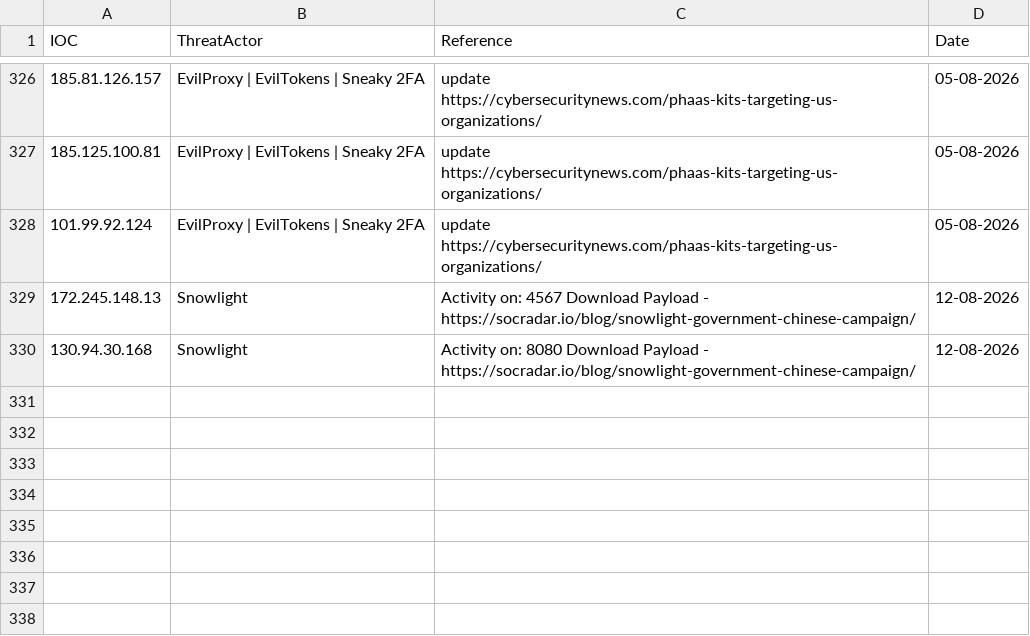
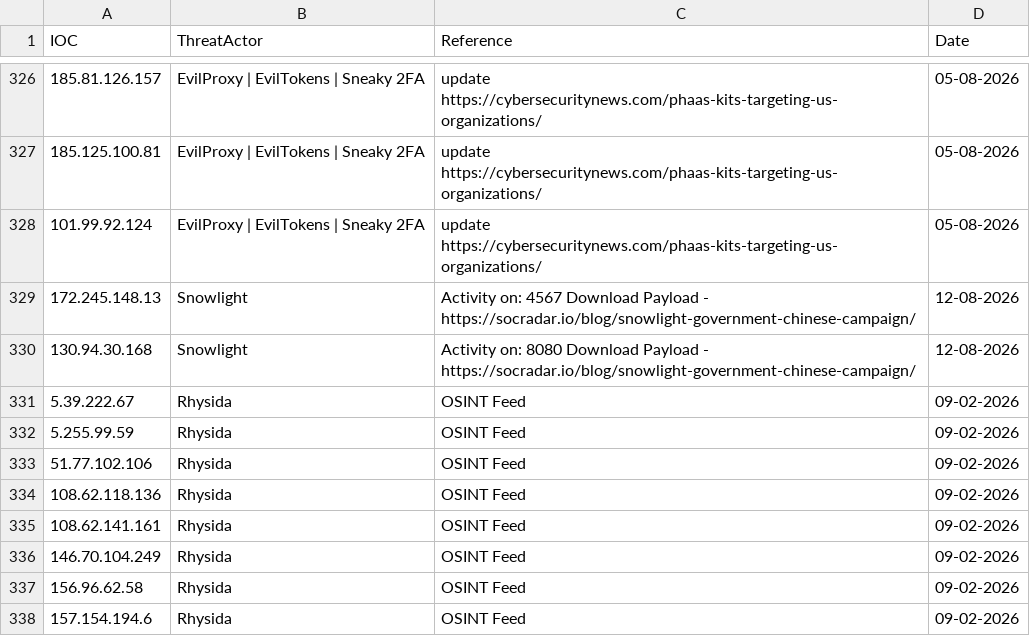
Before and after one commit to thflame/repo, a CSV file: IP.csv, drawn as a sheet; only a part is shown, gaps mark what is left out.

Commit message:
Update IP.csv

```diff
--- a/IP.csv
+++ b/IP.csv
@@ -330 +330,9 @@ IOC, ThreatActor, Reference, Date
 130.94.30.168,Snowlight,Activity on: 8080 Download Payload - https://socradar.io/blog/snowlight-government-chinese-campaign/,12-08-2026
+5.39.222.67,Rhysida,OSINT Feed,09-02-2026
+5.255.99.59,Rhysida,OSINT Feed,09-02-2026
+51.77.102.106,Rhysida,OSINT Feed,09-02-2026
+108.62.118.136,Rhysida,OSINT Feed,09-02-2026
+108.62.141.161,Rhysida,OSINT Feed,09-02-2026
+146.70.104.249,Rhysida,OSINT Feed,09-02-2026
+156.96.62.58,Rhysida,OSINT Feed,09-02-2026
+157.154.194.6,Rhysida,OSINT Feed,09-02-2026
```
